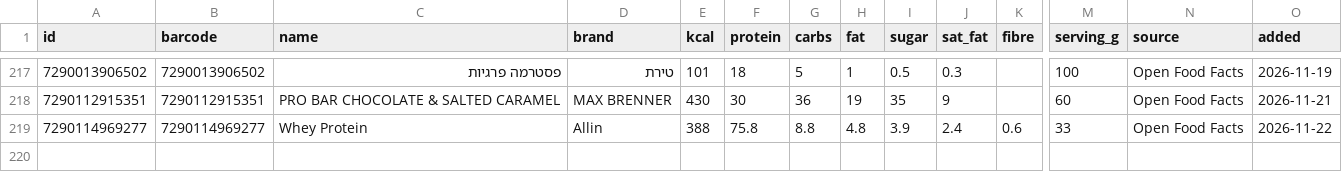
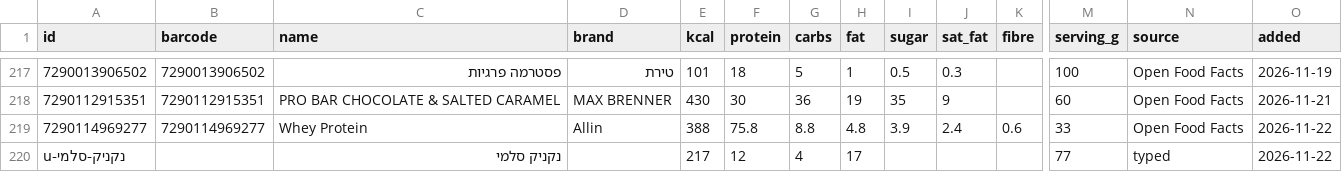
Before and after one commit to guytamar96-gt/food-scanner, a CSV file: foods.csv, drawn as a sheet; only a part is shown, gaps mark what is left out; rows hold the shown columns only; the diff names each change by its address in the sheet, - before the commit and + after, or states it on an @@ line.

Commit message:
Add נקניק סלמי

```diff
--- a/foods.csv
+++ b/foods.csv
+row 220: u-נקניק-סלמי |  | נקניק סלמי |  | 217 | 12 | 4 | 17 |  |  |  | 77 | typed | 2026-11-22
```
